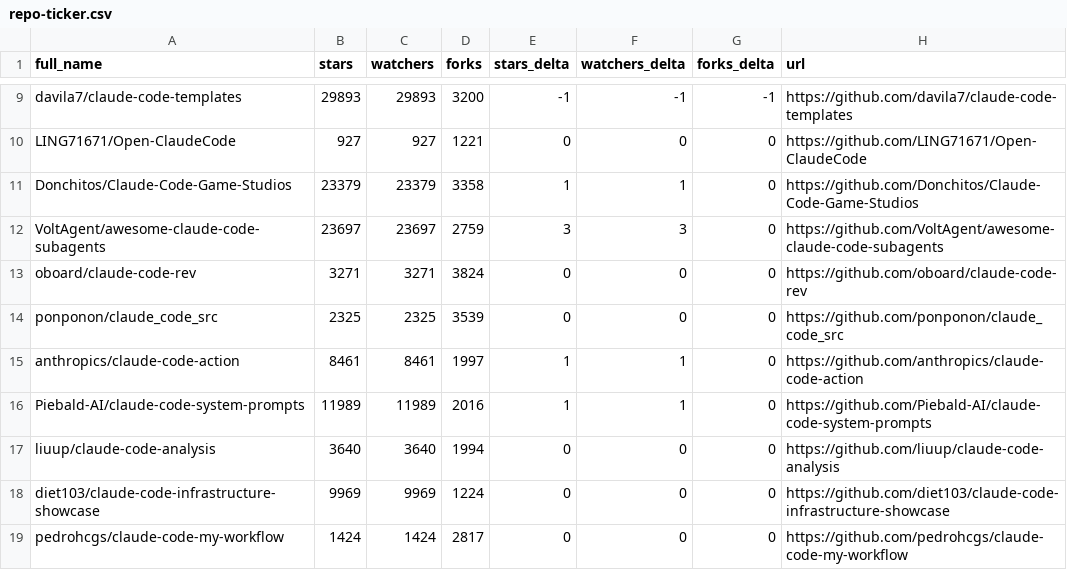
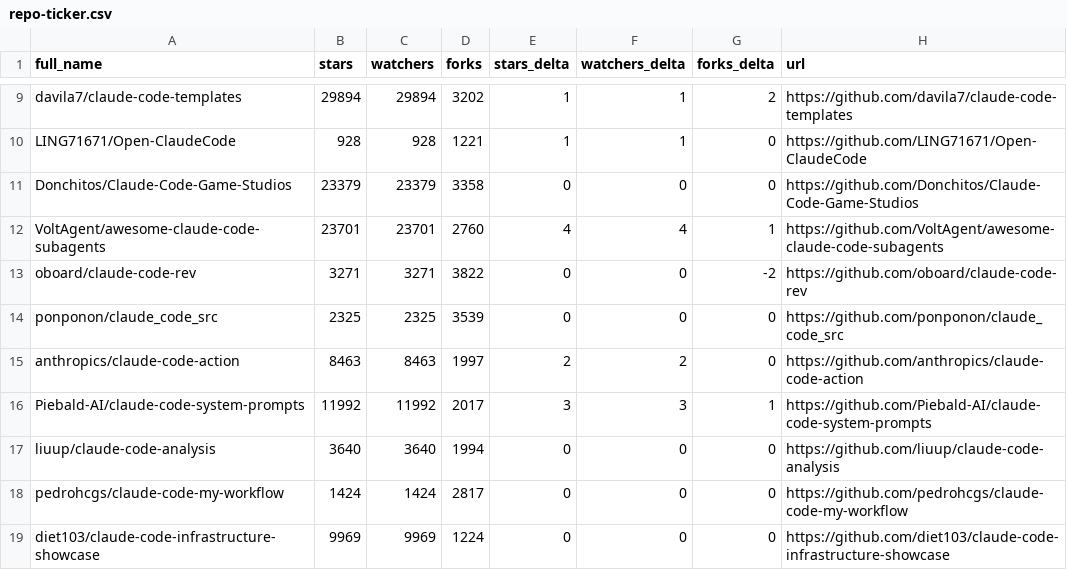
Before and after one commit to fucheng-guo-sun/awesome-claude-code, a CSV file: data/repo-ticker.csv, drawn as a sheet; only a part is shown, gaps mark what is left out; the diff covers the shown part only; the diff names each change by its address in the sheet, - before the commit and + after, or states it on an @@ line.

```diff
--- a/data/repo-ticker.csv
+++ b/data/repo-ticker.csv
-B9 (stars): 29893
+B9 (stars): 29894
-C9 (watchers): 29893
+C9 (watchers): 29894
-D9 (forks): 3200
+D9 (forks): 3202
-E9 (stars_delta): -1
+E9 (stars_delta): 1
-F9 (watchers_delta): -1
+F9 (watchers_delta): 1
-G9 (forks_delta): -1
+G9 (forks_delta): 2
-B10 (stars): 927
+B10 (stars): 928
-C10 (watchers): 927
+C10 (watchers): 928
-E10 (stars_delta): 0
+E10 (stars_delta): 1
-F10 (watchers_delta): 0
+F10 (watchers_delta): 1
-E11 (stars_delta): 1
+E11 (stars_delta): 0
-F11 (watchers_delta): 1
+F11 (watchers_delta): 0
-B12 (stars): 23697
+B12 (stars): 23701
-C12 (watchers): 23697
+C12 (watchers): 23701
-D12 (forks): 2759
+D12 (forks): 2760
-E12 (stars_delta): 3
+E12 (stars_delta): 4
-F12 (watchers_delta): 3
+F12 (watchers_delta): 4
-G12 (forks_delta): 0
+G12 (forks_delta): 1
-D13 (forks): 3824
+D13 (forks): 3822
-G13 (forks_delta): 0
+G13 (forks_delta): -2
-B15 (stars): 8461
+B15 (stars): 8463
-C15 (watchers): 8461
+C15 (watchers): 8463
-E15 (stars_delta): 1
+E15 (stars_delta): 2
-F15 (watchers_delta): 1
+F15 (watchers_delta): 2
-B16 (stars): 11989
+B16 (stars): 11992
-C16 (watchers): 11989
+C16 (watchers): 11992
-D16 (forks): 2016
+D16 (forks): 2017
-E16 (stars_delta): 1
+E16 (stars_delta): 3
-F16 (watchers_delta): 1
+F16 (watchers_delta): 3
-G16 (forks_delta): 0
+G16 (forks_delta): 1
@@ row 19 moved to row 18: pedrohcgs/claude-code-my-workflow @@
```
Also changed, not shown: 1 moved row and 136 edited cells elsewhere in this file, 2 other files.
